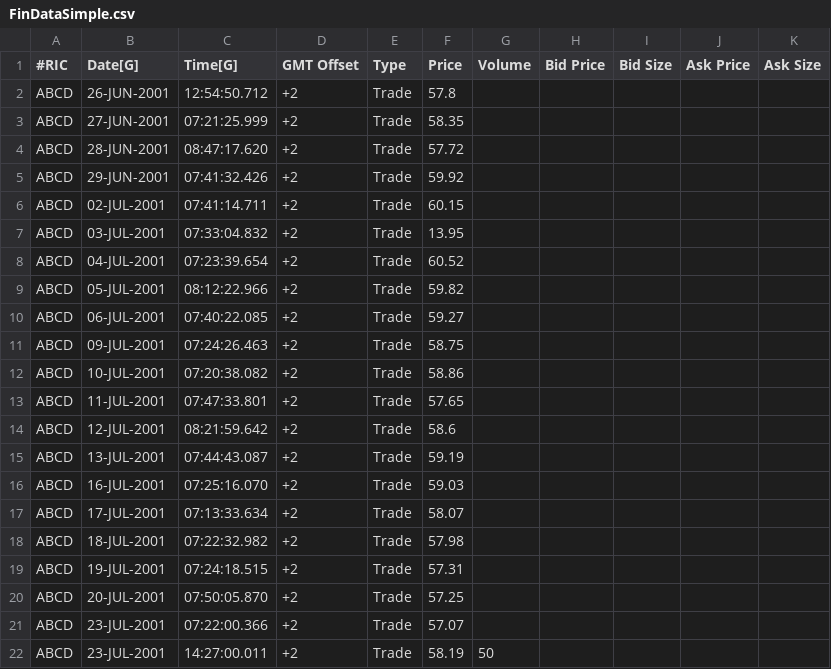
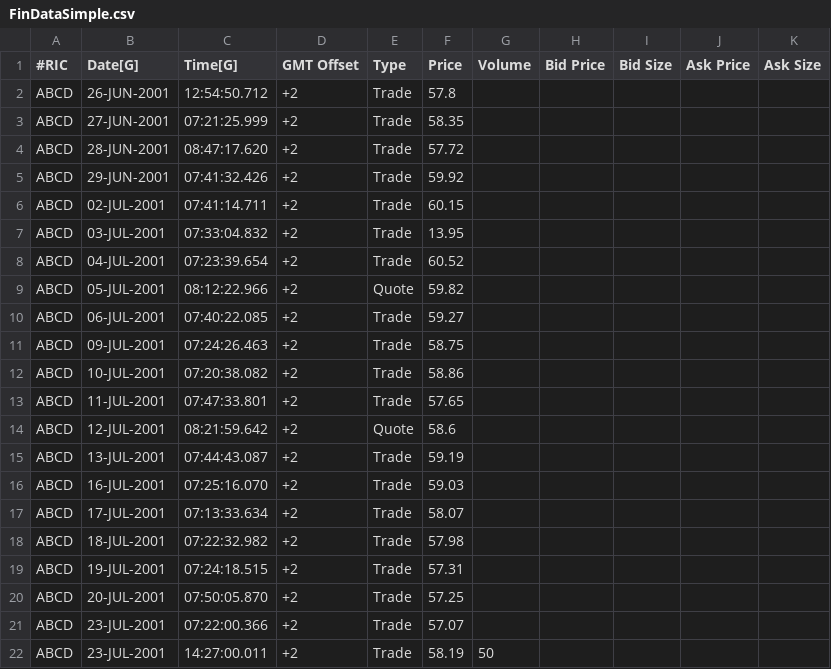
Before and after one commit to cmanou/COMP9322-Assignment2, a CSV file: XLST/FinDataSimple.csv, drawn as a sheet.

Commit message:
Fixes Plus quotes and trades

```diff
--- a/XLST/FinDataSimple.csv
+++ b/XLST/FinDataSimple.csv
@@ -8,3 +8,3 @@ ABCD,03-JUL-2001,07:33:04.832,+2,Trade,13.95,,,,,
 ABCD,04-JUL-2001,07:23:39.654,+2,Trade,60.52,,,,,
-ABCD,05-JUL-2001,08:12:22.966,+2,Trade,59.82,,,,,
+ABCD,05-JUL-2001,08:12:22.966,+2,Quote,59.82,,,,,
 ABCD,06-JUL-2001,07:40:22.085,+2,Trade,59.27,,,,,
@@ -13,3 +13,3 @@ ABCD,10-JUL-2001,07:20:38.082,+2,Trade,58.86,,,,,
 ABCD,11-JUL-2001,07:47:33.801,+2,Trade,57.65,,,,,
-ABCD,12-JUL-2001,08:21:59.642,+2,Trade,58.6,,,,,
+ABCD,12-JUL-2001,08:21:59.642,+2,Quote,58.6,,,,,
 ABCD,13-JUL-2001,07:44:43.087,+2,Trade,59.19,,,,,
```
Also changed, not shown: 4 other files.
